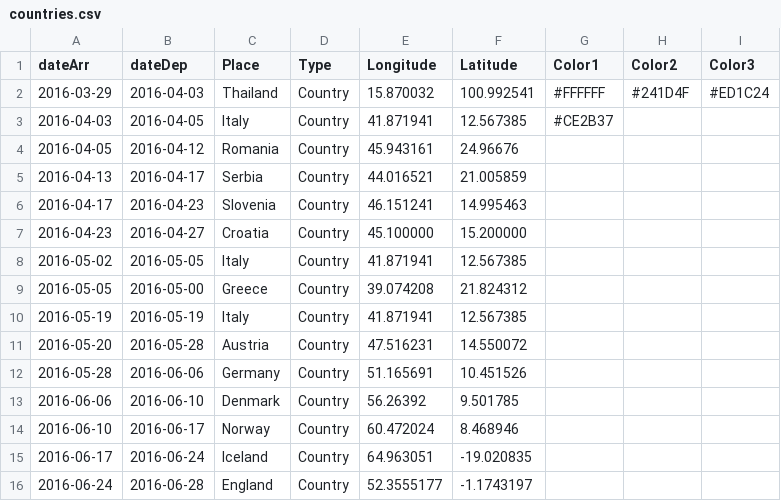
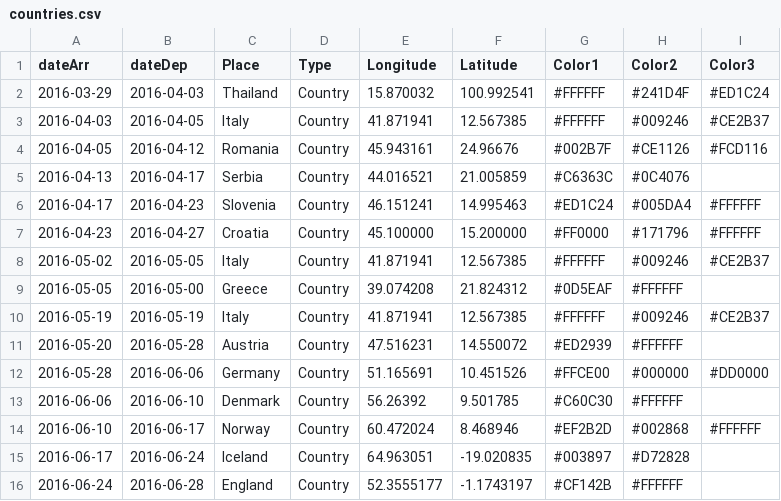
Before and after one commit to melaniehuang/visuals-of-an-adventure, a CSV file: data/countries.csv, drawn as a sheet.

```diff
--- a/data/countries.csv
+++ b/data/countries.csv
@@ -2,15 +2,15 @@ dateArr,dateDep,Place,Type,Longitude,Latitude,Color1,Color2,Color3
 2016-03-29,2016-04-03,Thailand,Country,15.870032,100.992541,#FFFFFF,#241D4F,#ED1C24
-2016-04-03,2016-04-05,Italy,Country,41.871941,12.567385,#CE2B37
-2016-04-05,2016-04-12,Romania,Country,45.943161,24.96676,,,
-2016-04-13,2016-04-17,Serbia,Country,44.016521,21.005859,
-2016-04-17,2016-04-23,Slovenia,Country,46.151241,14.995463,
-2016-04-23,2016-04-27,Croatia,Country,45.100000,15.200000,
-2016-05-02,2016-05-05,Italy,Country,41.871941,12.567385,
-2016-05-05,2016-05-00,Greece,Country,39.074208,21.824312,
-2016-05-19,2016-05-19,Italy,Country,41.871941,12.567385,
-2016-05-20,2016-05-28,Austria,Country,47.516231,14.550072,
-2016-05-28,2016-06-06,Germany,Country,51.165691,10.451526,
-2016-06-06,2016-06-10,Denmark,Country,56.26392,9.501785,
-2016-06-10,2016-06-17,Norway,Country,60.472024,8.468946,
-2016-06-17,2016-06-24,Iceland,Country,64.963051,-19.020835,
-2016-06-24,2016-06-28,England,Country,52.3555177,-1.1743197,
+2016-04-03,2016-04-05,Italy,Country,41.871941,12.567385,#FFFFFF,#009246,#CE2B37
+2016-04-05,2016-04-12,Romania,Country,45.943161,24.96676,#002B7F,#CE1126,#FCD116
+2016-04-13,2016-04-17,Serbia,Country,44.016521,21.005859,#C6363C,#0C4076,
+2016-04-17,2016-04-23,Slovenia,Country,46.151241,14.995463,#ED1C24,#005DA4,#FFFFFF
+2016-04-23,2016-04-27,Croatia,Country,45.100000,15.200000,#FF0000,#171796,#FFFFFF
+2016-05-02,2016-05-05,Italy,Country,41.871941,12.567385,#FFFFFF,#009246,#CE2B37
+2016-05-05,2016-05-00,Greece,Country,39.074208,21.824312,#0D5EAF,#FFFFFF,
+2016-05-19,2016-05-19,Italy,Country,41.871941,12.567385,#FFFFFF,#009246,#CE2B37
+2016-05-20,2016-05-28,Austria,Country,47.516231,14.550072,#ED2939,#FFFFFF,
+2016-05-28,2016-06-06,Germany,Country,51.165691,10.451526,#FFCE00,#000000,#DD0000
+2016-06-06,2016-06-10,Denmark,Country,56.26392,9.501785,#C60C30,#FFFFFF,
+2016-06-10,2016-06-17,Norway,Country,60.472024,8.468946,#EF2B2D,#002868,#FFFFFF
+2016-06-17,2016-06-24,Iceland,Country,64.963051,-19.020835,#003897,#D72828,
+2016-06-24,2016-06-28,England,Country,52.3555177,-1.1743197,#CF142B,#FFFFFF,
```
Also changed, not shown: data/events.csv.
